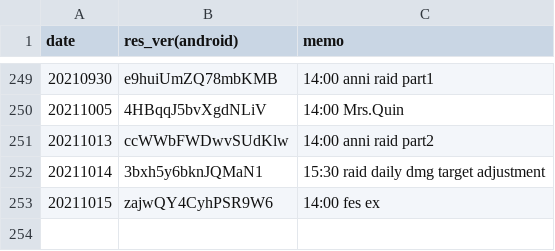
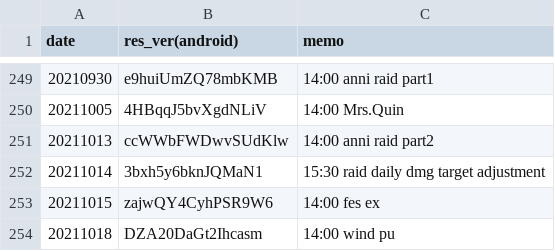
Before and after one commit to sh0wer1ee/DLScripts, a CSV file: newdata_timeline.csv, drawn as a sheet; only a part is shown, gaps mark what is left out.

Commit message:
20211018-DZA20DaGt2Ihcasm

```diff
--- a/newdata_timeline.csv
+++ b/newdata_timeline.csv
@@ -253 +253,2 @@ date,res_ver(android),memo
 20211015,zajwQY4CyhPSR9W6,14:00 fes ex
+20211018,DZA20DaGt2Ihcasm,14:00 wind pu
```
Also changed, not shown: 10 other files.
